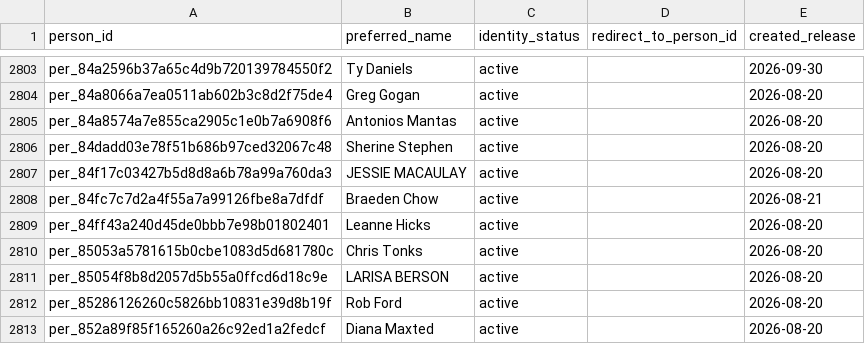
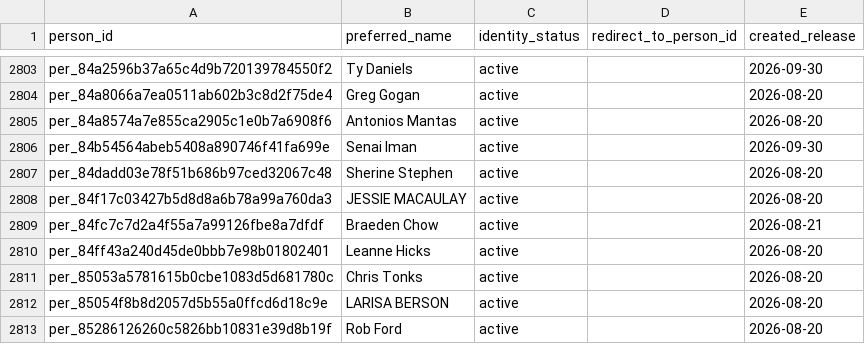
Before and after one commit to alexwolson/toronto-election-results, a CSV file: data/out/people.csv, drawn as a sheet; only a part is shown, gaps mark what is left out; the shorter side is filled out with more unchanged rows.

```diff
--- a/data/out/people.csv
+++ b/data/out/people.csv
@@ -2805,2 +2805,3 @@ per_84a8066a7ea0511ab602b3c8d2f75de4,Greg Gogan,active,,2026-08-20
 per_84a8574a7e855ca2905c1e0b7a6908f6,Antonios Mantas,active,,2026-08-20
+per_84b54564abeb5408a890746f41fa699e,Senai Iman,active,,2026-09-30
 per_84dadd03e78f51b686b97ced32067c48,Sherine Stephen,active,,2026-08-20
```
Also changed, not shown: data/reference/identity_review_dispositions.csv, 10 other files.
